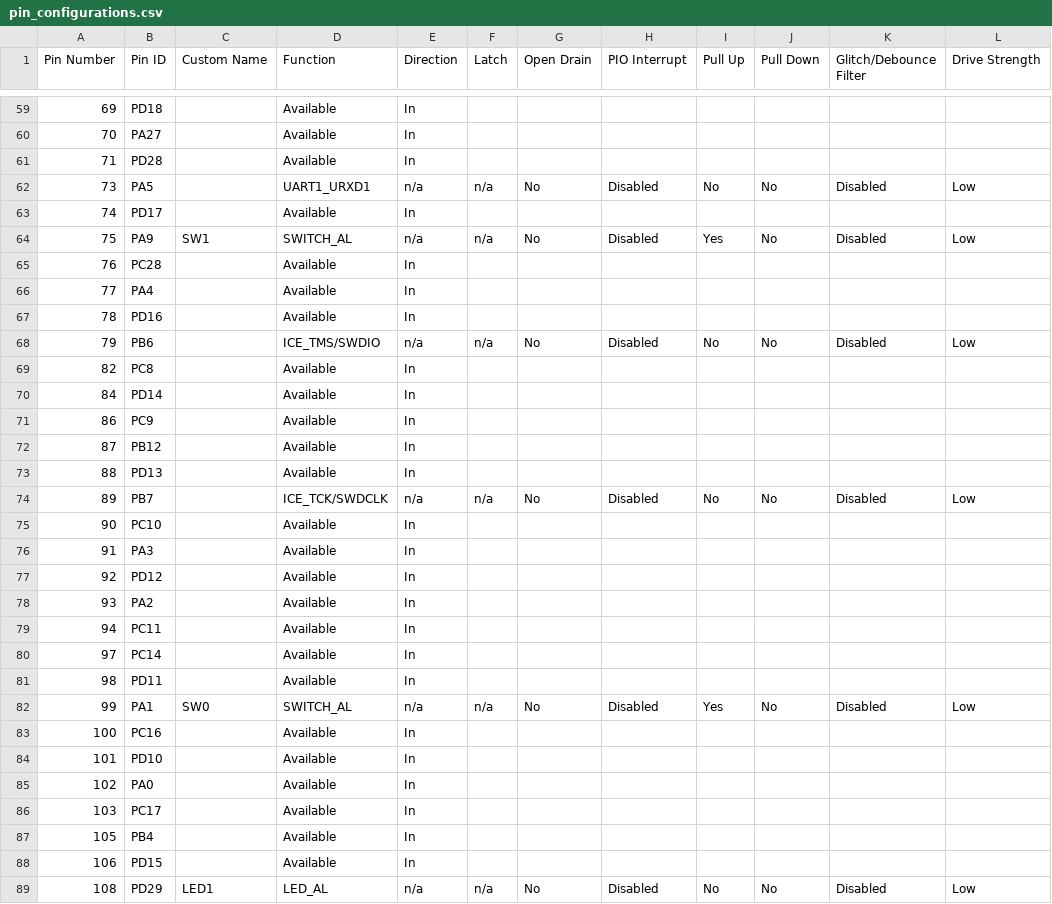
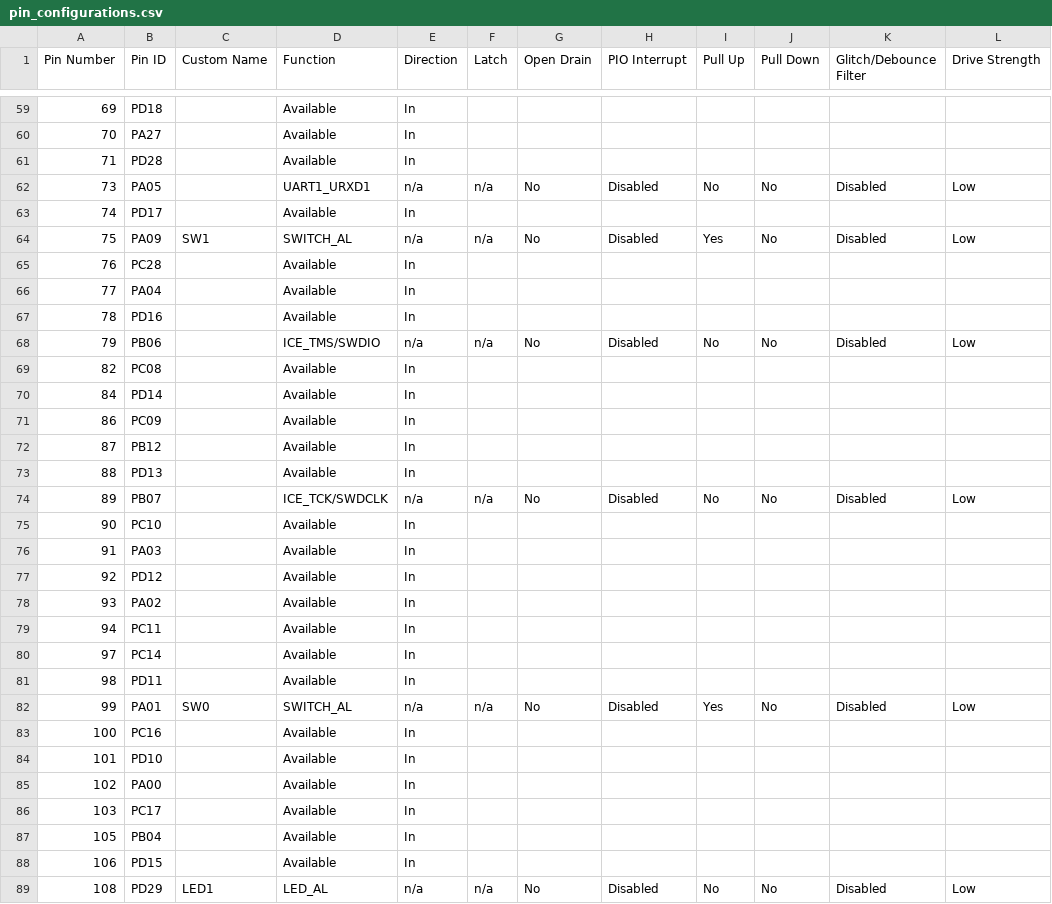
Before and after one commit to Microchip-MPLAB-Harmony/core_apps_pic32cz_ca70, a CSV file: apps/system/time/sys_time_multiclient/firmware/src/config/pic32cz_ca70_curiosity_ultra_freertos/pin_configurations.csv, drawn as a sheet; only a part is shown, gaps mark what is left out; the diff covers the shown part only.

Commit message:
[APP] Regenerated demo for system__time__sys_time_multiclient__firmware
MH3C-327

```diff
--- a/apps/system/time/sys_time_multiclient/firmware/src/config/pic32cz_ca70_curiosity_ultra_freertos/pin_configurations.csv
+++ b/apps/system/time/sys_time_multiclient/firmware/src/config/pic32cz_ca70_curiosity_ultra_freertos/pin_configurations.csv
@@ -61,19 +61,19 @@
 71,PD28,,Available,In,,,,,,,
-73,PA5,,UART1_URXD1,n/a,n/a,No,Disabled,No,No,Disabled,Low
+73,PA05,,UART1_URXD1,n/a,n/a,No,Disabled,No,No,Disabled,Low
 74,PD17,,Available,In,,,,,,,
-75,PA9,SW1,SWITCH_AL,n/a,n/a,No,Disabled,Yes,No,Disabled,Low
+75,PA09,SW1,SWITCH_AL,n/a,n/a,No,Disabled,Yes,No,Disabled,Low
 76,PC28,,Available,In,,,,,,,
-77,PA4,,Available,In,,,,,,,
+77,PA04,,Available,In,,,,,,,
 78,PD16,,Available,In,,,,,,,
-79,PB6,,ICE_TMS/SWDIO,n/a,n/a,No,Disabled,No,No,Disabled,Low
-82,PC8,,Available,In,,,,,,,
+79,PB06,,ICE_TMS/SWDIO,n/a,n/a,No,Disabled,No,No,Disabled,Low
+82,PC08,,Available,In,,,,,,,
 84,PD14,,Available,In,,,,,,,
-86,PC9,,Available,In,,,,,,,
+86,PC09,,Available,In,,,,,,,
 87,PB12,,Available,In,,,,,,,
 88,PD13,,Available,In,,,,,,,
-89,PB7,,ICE_TCK/SWDCLK,n/a,n/a,No,Disabled,No,No,Disabled,Low
+89,PB07,,ICE_TCK/SWDCLK,n/a,n/a,No,Disabled,No,No,Disabled,Low
 90,PC10,,Available,In,,,,,,,
-91,PA3,,Available,In,,,,,,,
+91,PA03,,Available,In,,,,,,,
 92,PD12,,Available,In,,,,,,,
-93,PA2,,Available,In,,,,,,,
+93,PA02,,Available,In,,,,,,,
 94,PC11,,Available,In,,,,,,,
@@ -81,8 +81,8 @@
 98,PD11,,Available,In,,,,,,,
-99,PA1,SW0,SWITCH_AL,n/a,n/a,No,Disabled,Yes,No,Disabled,Low
+99,PA01,SW0,SWITCH_AL,n/a,n/a,No,Disabled,Yes,No,Disabled,Low
 100,PC16,,Available,In,,,,,,,
 101,PD10,,Available,In,,,,,,,
-102,PA0,,Available,In,,,,,,,
+102,PA00,,Available,In,,,,,,,
 103,PC17,,Available,In,,,,,,,
-105,PB4,,Available,In,,,,,,,
+105,PB04,,Available,In,,,,,,,
 106,PD15,,Available,In,,,,,,,
```
Also changed, not shown: 34 edited cells elsewhere in this file, 25 other files.
